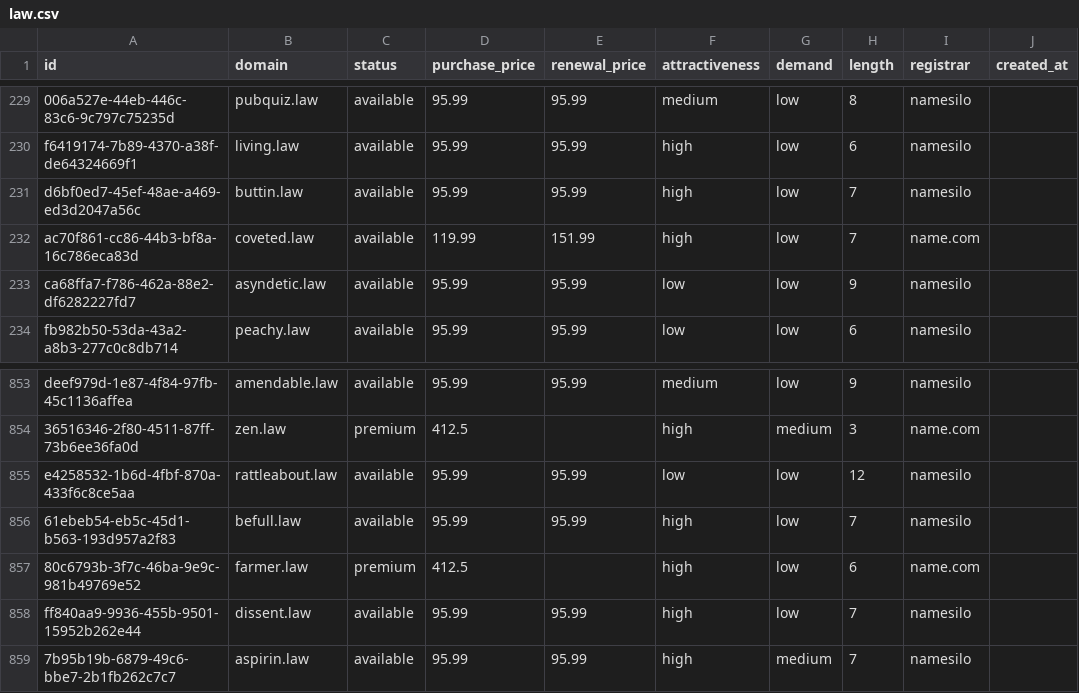
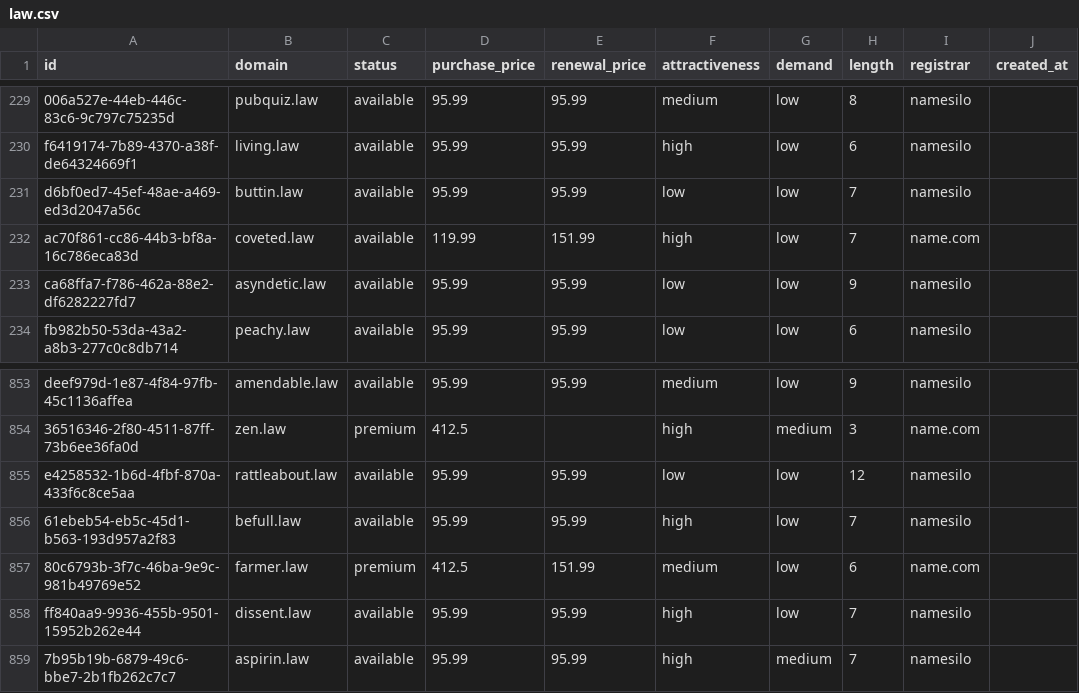
Before and after one commit to UniqueDomains/law-oneword-domains, a CSV file: law.csv, drawn as a sheet; only a part is shown, gaps mark what is left out; the diff names each change by its address in the sheet, - before the commit and + after, or states it on an @@ line.

Commit message:
Domains update

```diff
--- a/law.csv
+++ b/law.csv
-F231 (attractiveness): high
+F231 (attractiveness): low
-E857 (renewal_price): (empty)
+E857 (renewal_price): 151.99
-F857 (attractiveness): high
+F857 (attractiveness): medium
```
Also changed, not shown: 4 other files.
